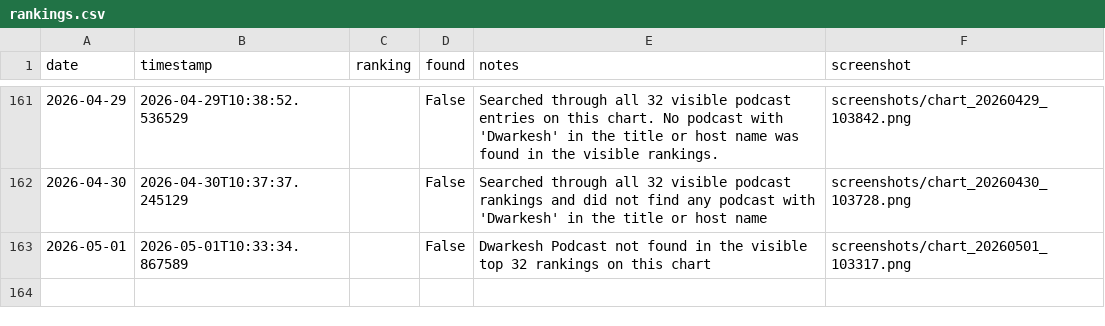
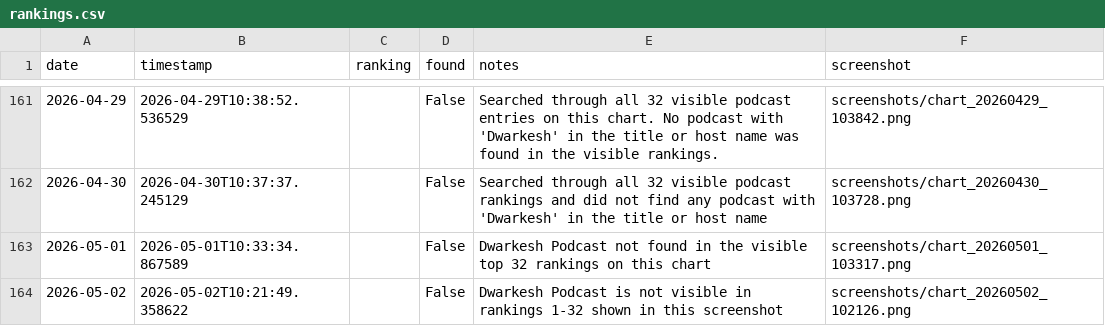
Before and after one commit to dwarkeshsp/spotify-chart-tracker, a CSV file: rankings.csv, drawn as a sheet; only a part is shown, gaps mark what is left out.

```diff
--- a/rankings.csv
+++ b/rankings.csv
@@ -163 +163,2 @@ date,timestamp,ranking,found,notes,screenshot
 2026-05-01,2026-05-01T10:33:34.867589,,False,Dwarkesh Podcast not found in the visible top 32 rankings on this chart,screenshots/chart_20260501_103317.png
+2026-05-02,2026-05-02T10:21:49.358622,,False,Dwarkesh Podcast is not visible in rankings 1-32 shown in this screenshot,screenshots/chart_20260502_102126.png
```
Also changed, not shown: 2 other files.
